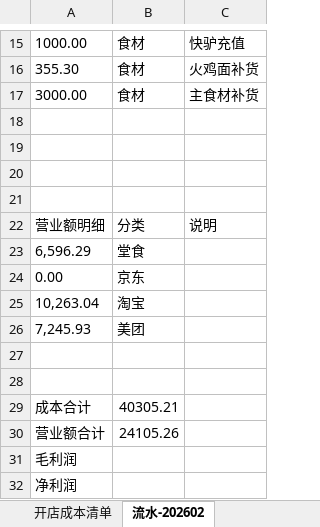
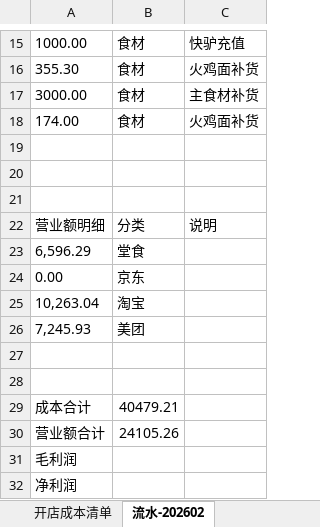
Before and after one commit to OldChicken/ChanWeiMai, an Excel workbook: 财务与流水/馋唻买-听涛路店流水表.xlsx, sheet 流水-202602, drawn as a sheet; only a part is shown, gaps mark what is left out; values as stored, in another font and other column widths than the file's, no borders; table styles not drawn; the diff names each change by its address in the sheet, - before the commit and + after, or states it on an @@ line.

```diff
--- a/财务与流水/馋唻买-听涛路店流水表.xlsx (sheet 流水-202602)
+++ b/财务与流水/馋唻买-听涛路店流水表.xlsx (sheet 流水-202602)
-row 18: (empty)
+row 18: 174.00 | 食材 | 火鸡面补货
-B29: 40305.21
+B29: 40479.21
```
Also changed, not shown: sheet 开店成本清单.
